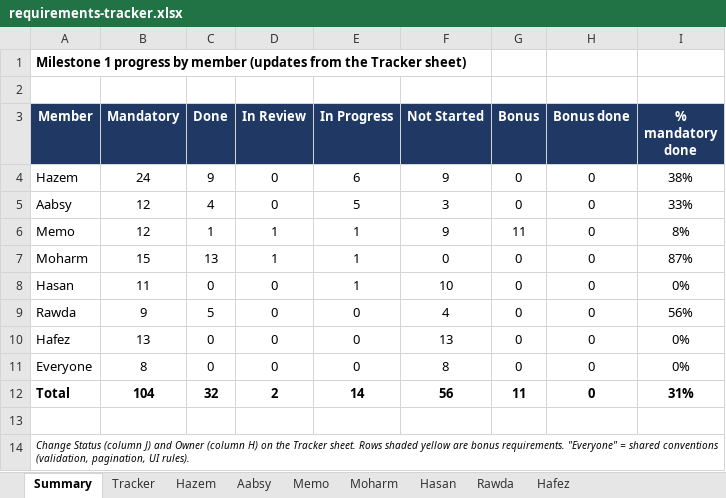
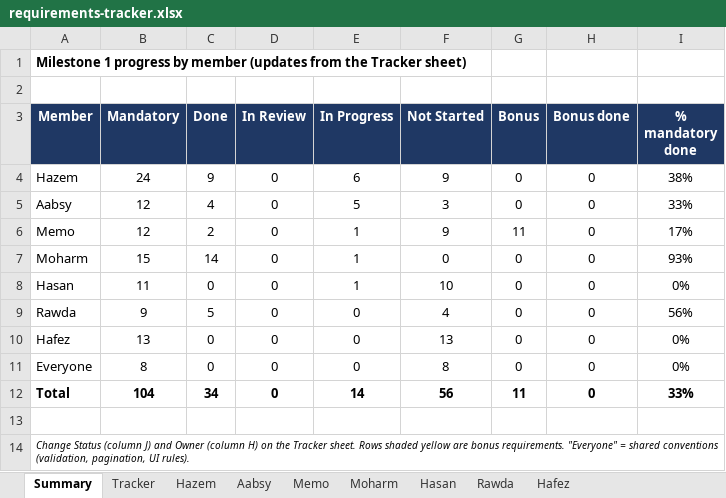
Before and after one commit to Hazem1720/travel-platform, an Excel workbook: docs/requirements/requirements-tracker.xlsx, sheet Summary, drawn as a sheet; values as stored, in another font and other column widths than the file's, no borders; the diff names each change by its address in the sheet, - before the commit and + after, or states it on an @@ line.

```diff
--- a/docs/requirements/requirements-tracker.xlsx (sheet Summary)
+++ b/docs/requirements/requirements-tracker.xlsx (sheet Summary)
-C6 (Done): 1
+C6 (Done): 2
-D6:D7 (In Review): 1
+D6:D7 (In Review): 0
-I6 (% mandatory done): 8%
+I6 (% mandatory done): 17%
-C7 (Done): 13
+C7 (Done): 14
-I7 (% mandatory done): 87%
+I7 (% mandatory done): 93%
-C12 (Done): 32
+C12 (Done): 34
-D12 (In Review): 2
+D12 (In Review): 0
-I12 (% mandatory done): 31%
+I12 (% mandatory done): 33%
```
Also changed, not shown: sheet Tracker, sheet Moharm, sheet Memo, 2 other files.
